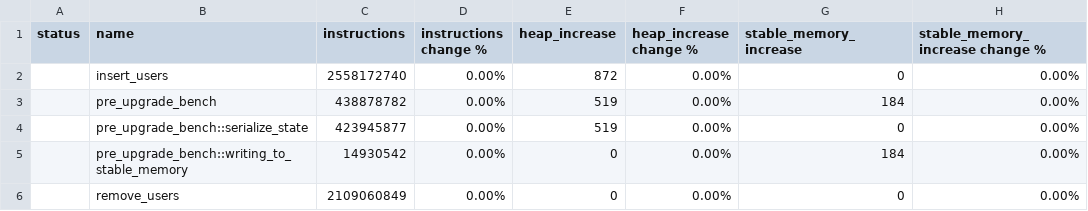
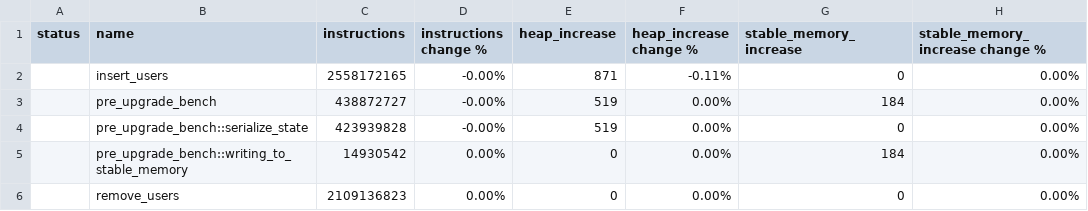
Before and after one commit to dfinity/canbench, a CSV file: examples/btreemap_vs_hashmap/canbench_results.csv, drawn as a sheet.

```diff
--- a/examples/btreemap_vs_hashmap/canbench_results.csv
+++ b/examples/btreemap_vs_hashmap/canbench_results.csv
@@ -1,6 +1,6 @@
 status,name,instructions,instructions change %,heap_increase,heap_increase change %,stable_memory_increase,stable_memory_increase change %
-,insert_users,2558172740,0.00%,872,0.00%,0,0.00%
-,pre_upgrade_bench,438878782,0.00%,519,0.00%,184,0.00%
-,pre_upgrade_bench::serialize_state,423945877,0.00%,519,0.00%,0,0.00%
+,insert_users,2558172165,-0.00%,871,-0.11%,0,0.00%
+,pre_upgrade_bench,438872727,-0.00%,519,0.00%,184,0.00%
+,pre_upgrade_bench::serialize_state,423939828,-0.00%,519,0.00%,0,0.00%
 ,pre_upgrade_bench::writing_to_stable_memory,14930542,0.00%,0,0.00%,184,0.00%
-,remove_users,2109060849,0.00%,0,0.00%,0,0.00%
+,remove_users,2109136823,0.00%,0,0.00%,0,0.00%
```
Also changed, not shown: 23 other files.
